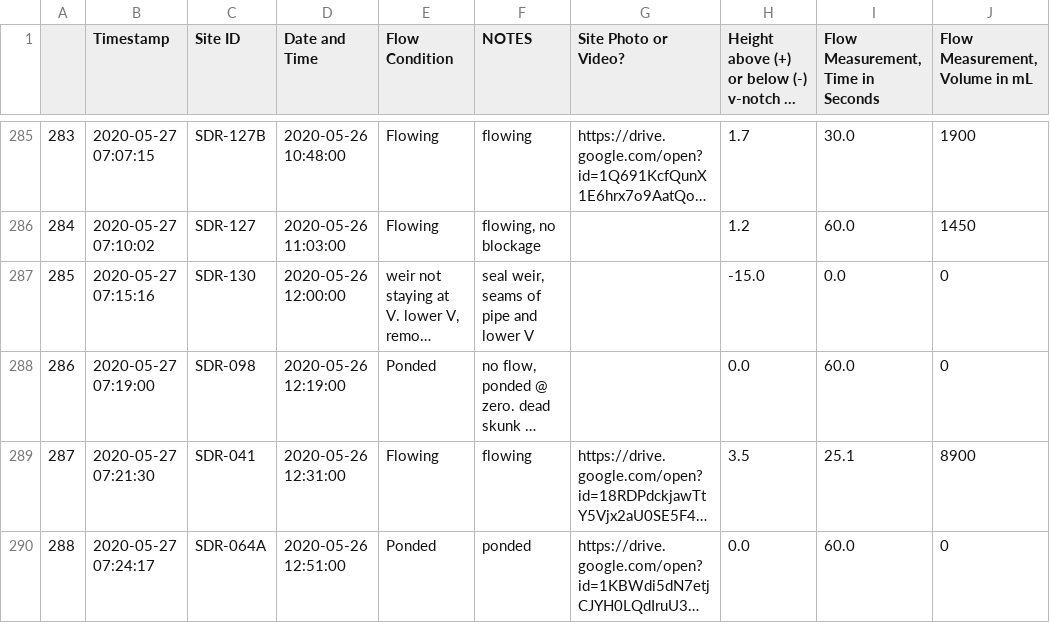
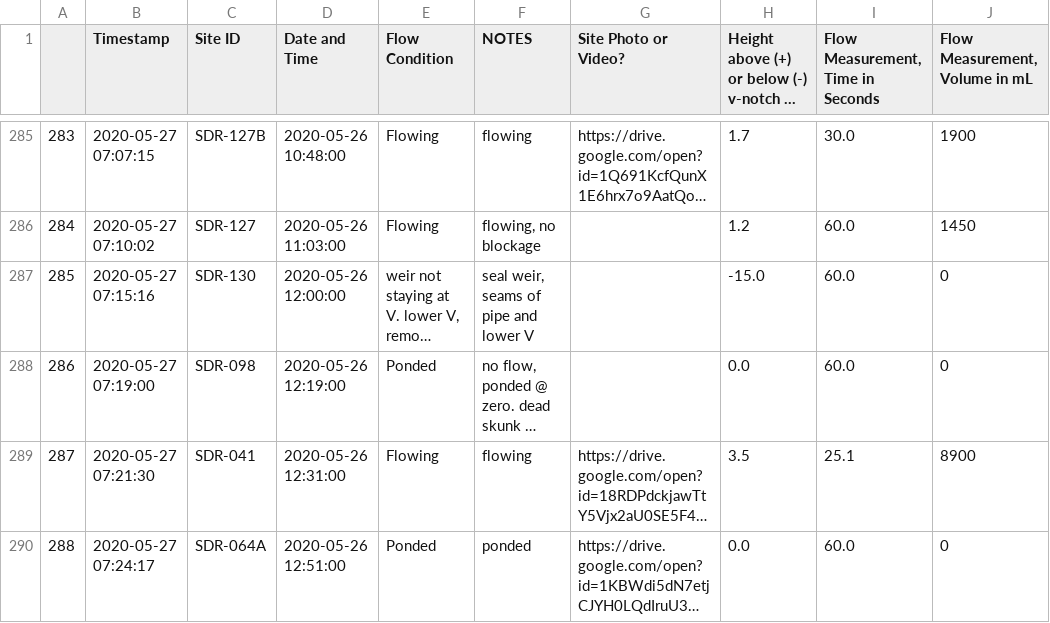
Before and after one commit to 5025-Main/2020_County_LowFlow, a CSV file: Ancillary_files/FDS/Field_data_sheet_backup.csv, drawn as a sheet; only a part is shown, gaps mark what is left out; long unchanged cells end in …; the diff names each change by its address in the sheet, - before the commit and + after, or states it on an @@ line.

```diff
--- a/Ancillary_files/FDS/Field_data_sheet_backup.csv
+++ b/Ancillary_files/FDS/Field_data_sheet_backup.csv
-I287: 0.0
+I287: 60.0
```
Also changed, not shown: 1 other file.
